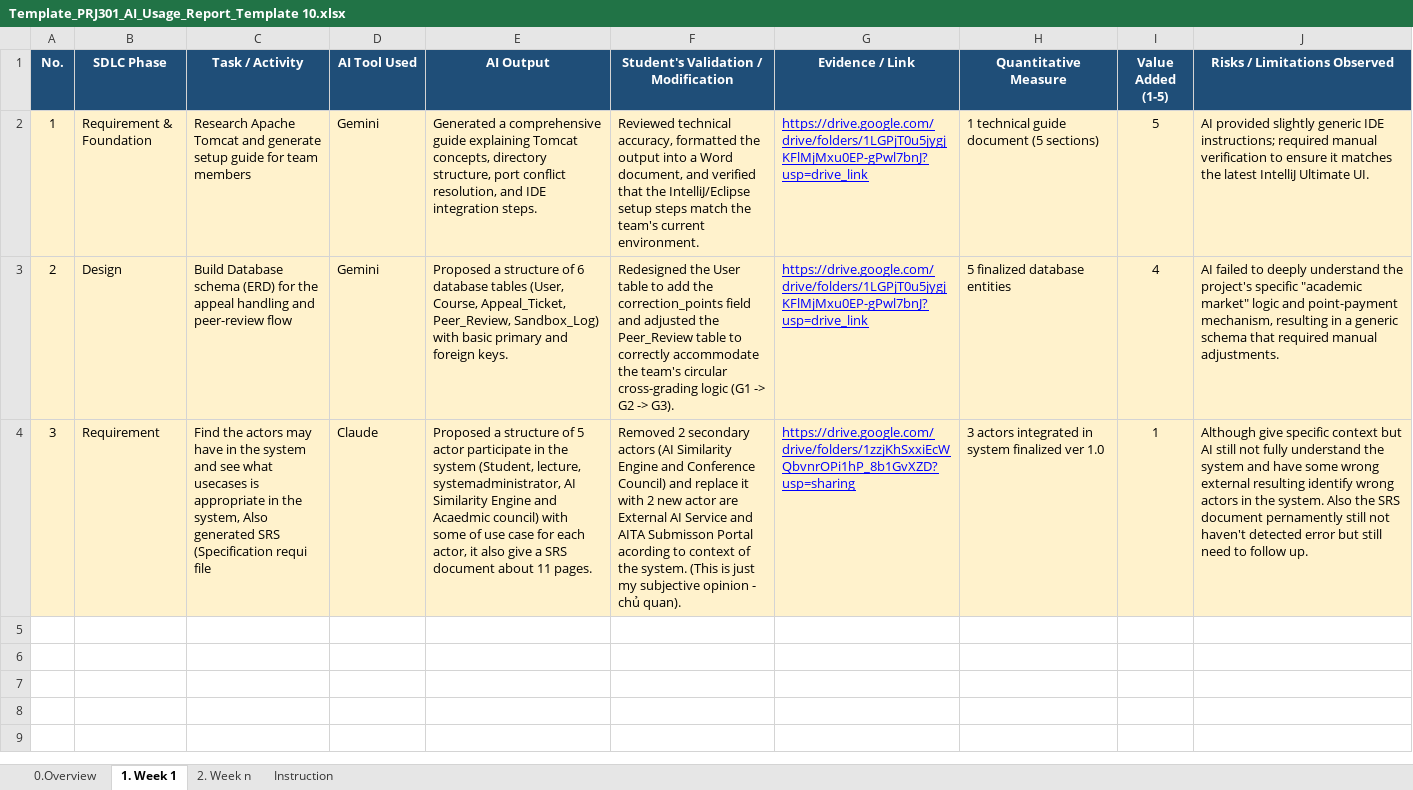
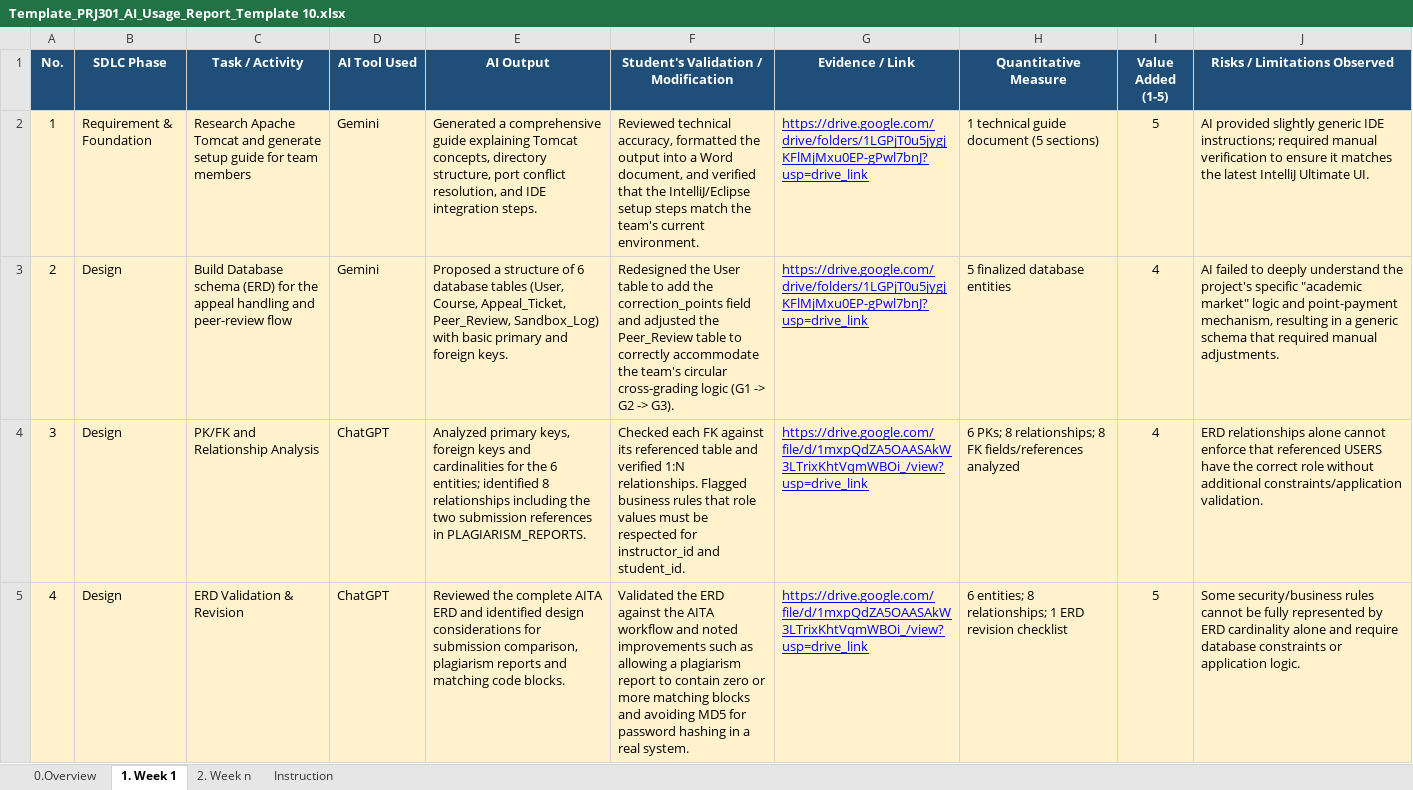
Before and after one commit to Phucstack/aita-plagiarism-detection, an Excel workbook: Template_PRJ301_AI_Usage_Report_Template 10.xlsx, sheet 1. Week 1, drawn as a sheet; only a part is shown; values as stored, in another font and other column widths than the file's, no borders; the diff covers the shown part only; the diff names each change by its address in the sheet, - before the commit and + after, or states it on an @@ line.

Commit message:
Add files via upload

```diff
--- a/Template_PRJ301_AI_Usage_Report_Template 10.xlsx (sheet 1. Week 1)
+++ b/Template_PRJ301_AI_Usage_Report_Template 10.xlsx (sheet 1. Week 1)
-B4 (SDLC Phase): Requirement
+B4 (SDLC Phase): Design
-C4 (Task / Activity): Find the actors may have in the system and see what usecases is appropriate in the system, Also generated SRS (Specification requi file
+C4 (Task / Activity): PK/FK and Relationship Analysis
-D4 (AI Tool Used): Claude
+D4 (AI Tool Used): ChatGPT
-E4 (AI Output): Proposed a structure of 5 actor participate in the system (Student, lecture, systemadministrator, AI Similarity Engine and Acaedmic council) with some of use case for each actor, it also give a SRS document about 11 pages.
+E4 (AI Output): Analyzed primary keys, foreign keys and cardinalities for the 6 entities; identified 8 relationships including the two submission references in PLAGIARISM_REPORTS.
-F4: Removed 2 secondary actors (AI Similarity Engine and Conference Council) and replace it with 2 new actor are External AI Service and AITA Submisson Portal acording to context of the system. (This is just my subjective opinion - chủ quan).
+F4: Checked each FK against its referenced table and verified 1:N relationships. Flagged business rules that role values must be respected for instructor_id and student_id.
-G4 (Evidence / Link): https://drive.google.com/drive/folders/1zzjKhSxxiEcWQbvnrOPi1hP_8b1GvXZD?usp=sharing
+G4 (Evidence / Link): https://drive.google.com/file/d/1mxpQdZA5OAASAkW3LTrixKhtVqmWBOi_/view?usp=drive_link
-H4 (Quantitative Measure): 3 actors integrated in system finalized ver 1.0
+H4 (Quantitative Measure): 6 PKs; 8 relationships; 8 FK fields/references analyzed
-I4 (Value Added (1-5)): 1
+I4 (Value Added (1-5)): 4
-J4 (Risks / Limitations Observed): Although give specific context but AI still not fully understand the system and have some wrong external resulting identify wrong actors in the system. Also the SRS document pernamently still not haven't detected error but still need to follow up.
+J4 (Risks / Limitations Observed): ERD relationships alone cannot enforce that referenced USERS have the correct role without additional constraints/application validation.
+row 5: 4 | Design | ERD Validation & Revision | ChatGPT | Reviewed the complete AITA ERD and identified design considerations for submission comparison, plagiarism reports and matching code blocks. | Validated the ERD against the AITA workflow and noted improvements such as allowing a plagiarism report to contain zero or more matching blocks and avoiding MD5 for password hashing in a real system. | https://drive.google.com/file/d/1mxpQdZA5OAASAkW3LTrixKhtVqmWBOi_/view?usp=drive_link | 6 entities; 8 relationships; 1 ERD revision checklist | 5 | Some security/business rules cannot be fully represented by ERD cardinality alone and require database constraints or application logic.
```
Also changed, not shown: 2 added rows elsewhere in this sheet.
